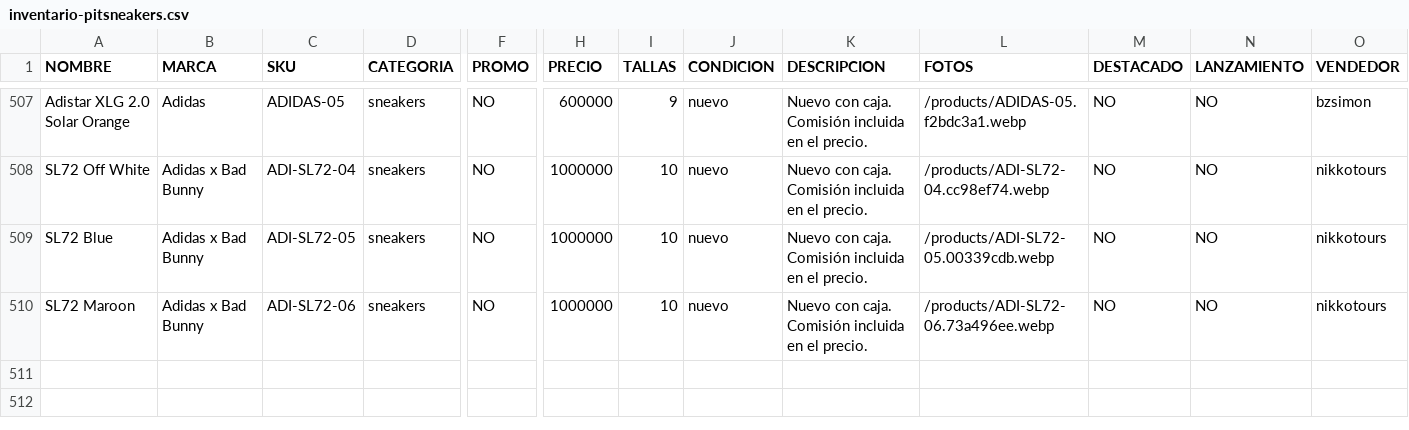
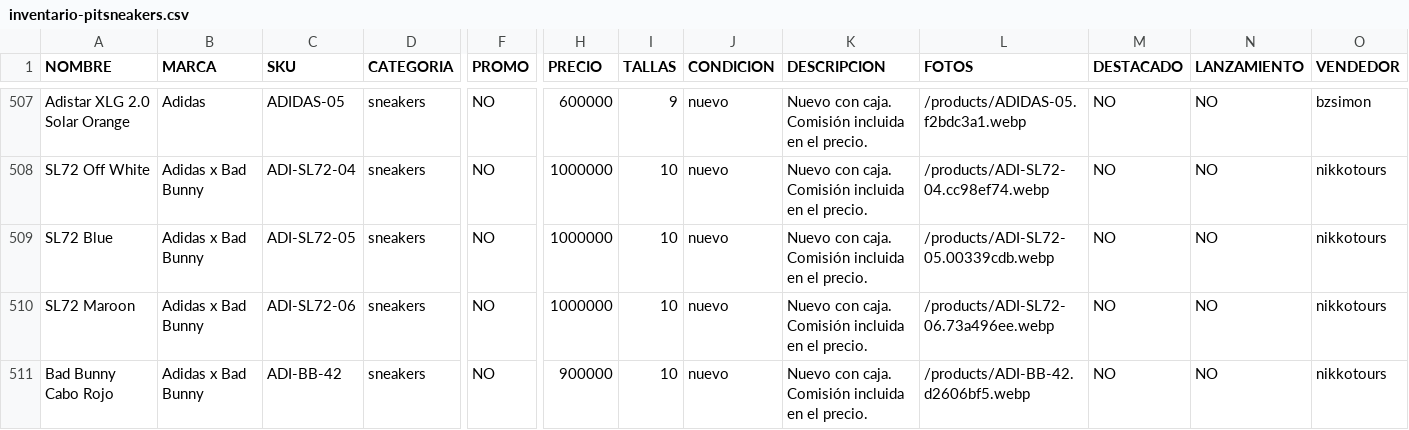
Before and after one commit to pitzsneakerscol-ui/pitsneakers-web, a CSV file: docs/inventario-pitsneakers.csv, drawn as a sheet; only a part is shown, gaps mark what is left out; rows hold the shown columns only; the diff names each change by its address in the sheet, - before the commit and + after, or states it on an @@ line.

```diff
--- a/docs/inventario-pitsneakers.csv
+++ b/docs/inventario-pitsneakers.csv
+row 511: Bad Bunny Cabo Rojo | Adidas x Bad Bunny | ADI-BB-42 | sneakers | NO | 900000 | 10 | nuevo | Nuevo con caja. Comisión incluida en el precio. | /products/ADI-BB-42.d2606bf5.webp | NO | NO | nikkotours
```
Also changed, not shown: 3 other files.
